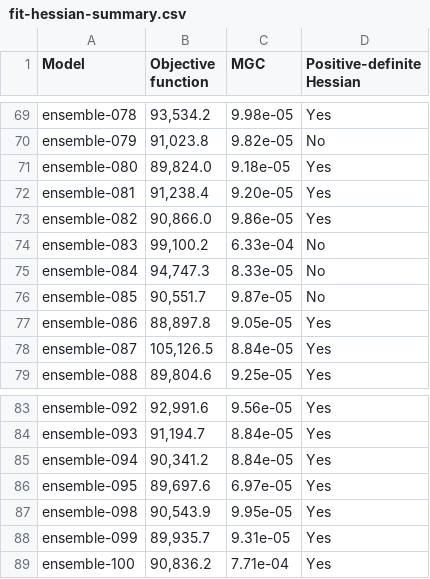
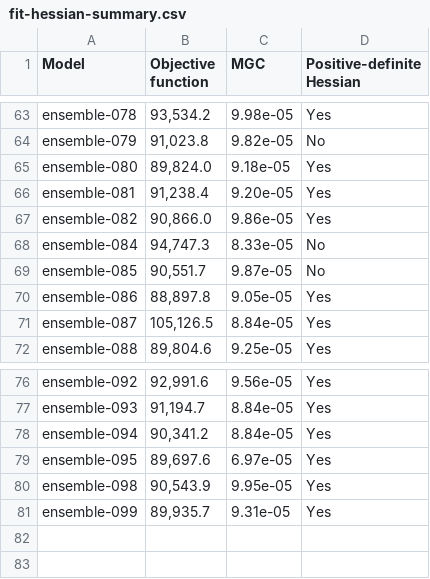
Before and after one commit to PacificCommunity/ofp-sam-bet-2026-ensemble, a CSV file: results/tables/fit-hessian-summary.csv, drawn as a sheet; only a part is shown, gaps mark what is left out; the diff covers the shown part only; the diff names each change by its address in the sheet, - before the commit and + after, or states it on an @@ line.

Commit message:
Apply MGC threshold to ensemble report

```diff
--- a/results/tables/fit-hessian-summary.csv
+++ b/results/tables/fit-hessian-summary.csv
-row 74: ensemble-083 | 99,100.2 | 6.33e-04 | No
-row 89: ensemble-100 | 90,836.2 | 7.71e-04 | Yes
```
Also changed, not shown: 6 removed rows elsewhere in this file, results/tables/ensemble-fit-diagnostics.csv, results/tables/estimation-management-intervals.csv, 49 other files.
